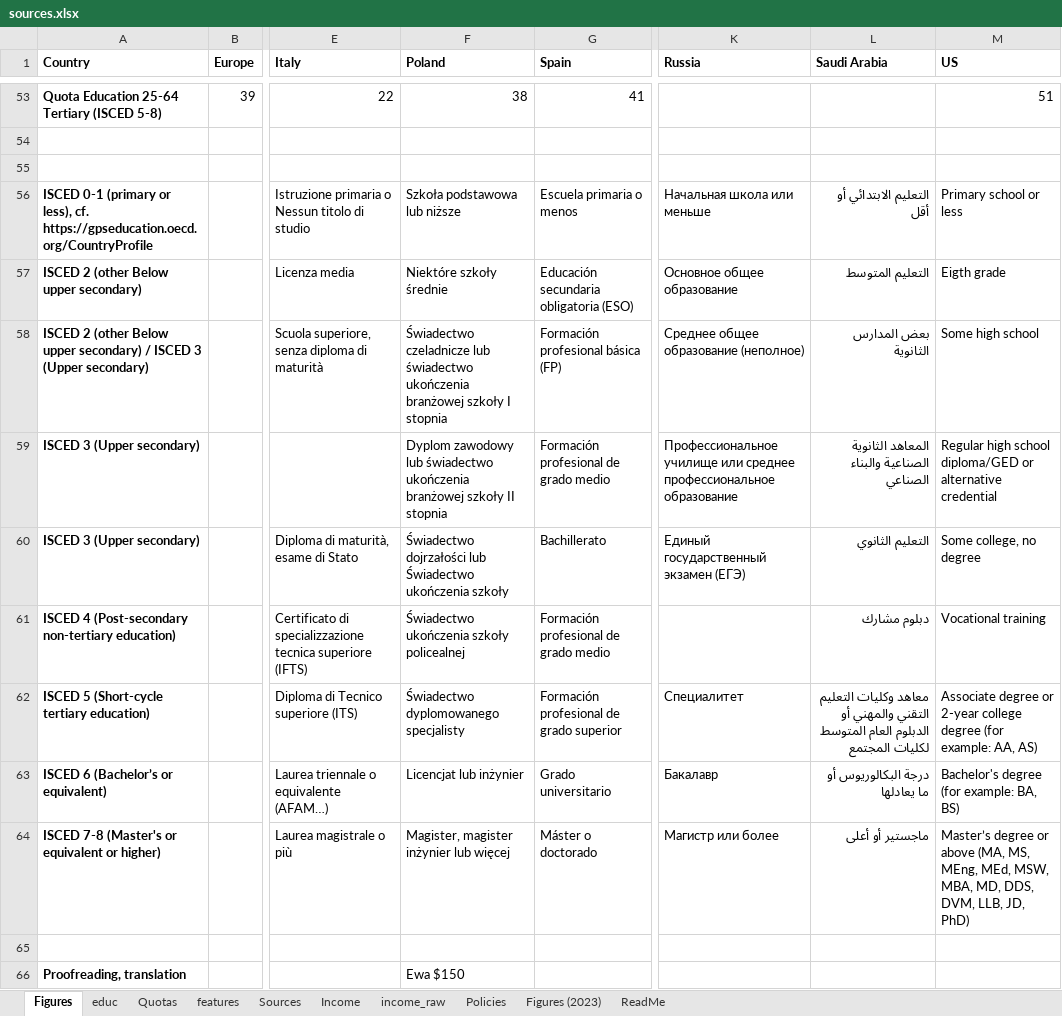
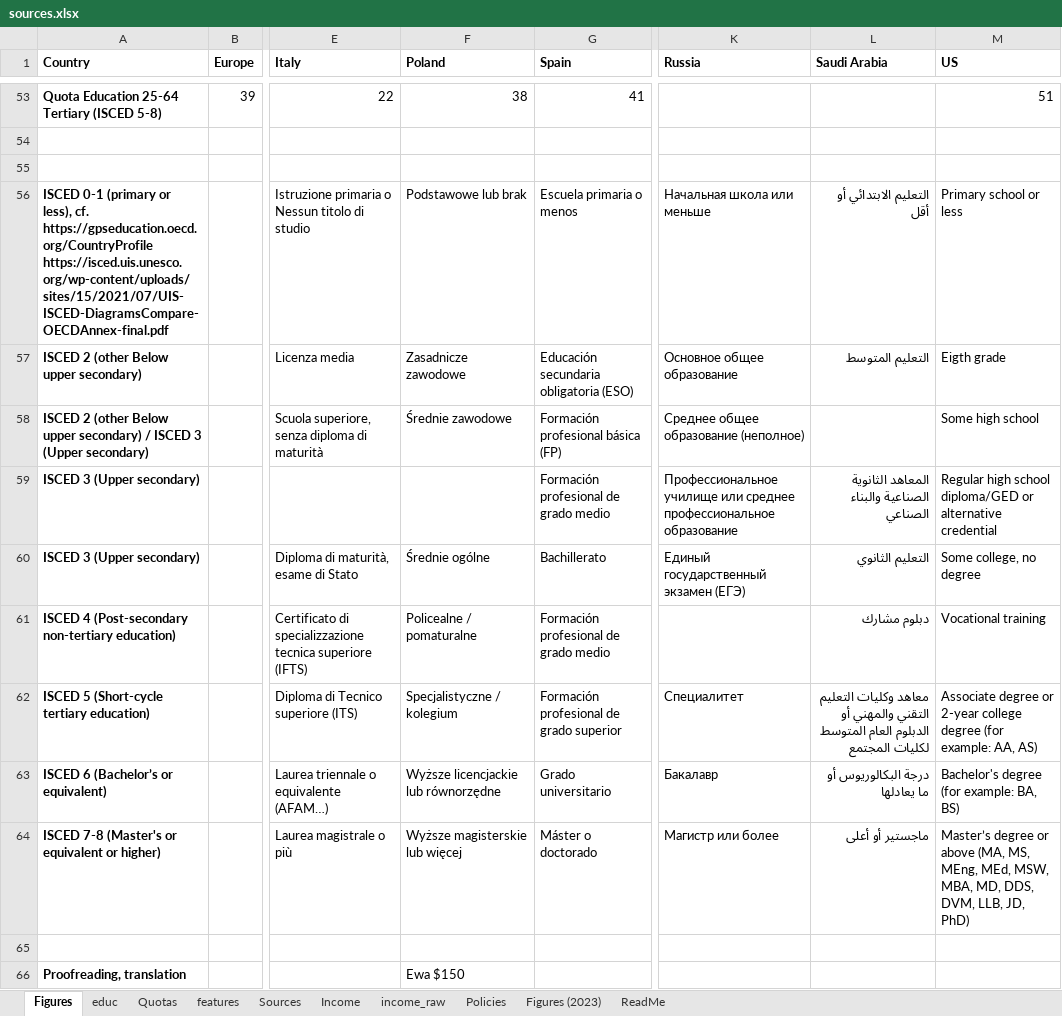
Before and after one commit to bixiou/robustness_global_redistr, an Excel workbook: questionnaire/sources.xlsx, sheet Figures, drawn as a sheet; only a part is shown, gaps mark what is left out; values as stored, in another font and other column widths than the file's, no borders; the diff names each change by its address in the sheet, - before the commit and + after, or states it on an @@ line.

```diff
--- a/questionnaire/sources.xlsx (sheet Figures)
+++ b/questionnaire/sources.xlsx (sheet Figures)
-A56 (Country): …cf. https://gpseducation.oecd.org/CountryProfile
+A56 (Country): …cf. https://gpseducation.oecd.org/CountryProfile https://isced.uis.unesco.org/wp-content/uploads/sites/15/2021/07/UIS-ISCED-DiagramsCompare-OECDAnnex-final.pdf
-F56 (Poland): Szkoła podstawowa lub niższe
+F56 (Poland): Podstawowe lub brak
-F57 (Poland): Niektóre szkoły średnie
+F57 (Poland): Zasadnicze zawodowe
-F58 (Poland): Świadectwo czeladnicze lub świadectwo ukończenia branżowej szkoły I stopnia
+F58 (Poland): Średnie zawodowe
-L58 (Saudi Arabia): بعض المدارس الثانوية
+L58 (Saudi Arabia): (empty)
-F59 (Poland): Dyplom zawodowy lub świadectwo ukończenia branżowej szkoły II stopnia
+F59 (Poland): (empty)
-F60 (Poland): Świadectwo dojrzałości lub Świadectwo ukończenia szkoły
+F60 (Poland): Średnie ogólne
-F61 (Poland): Świadectwo ukończenia szkoły policealnej
+F61 (Poland): Policealne / pomaturalne
-F62 (Poland): Świadectwo dyplomowanego specjalisty
+F62 (Poland): Specjalistyczne / kolegium
-F63 (Poland): Licencjat lub inżynier
+F63 (Poland): Wyższe licencjackie lub równorzędne
-F64 (Poland): Magister, magister inżynier lub więcej
+F64 (Poland): Wyższe magisterskie lub więcej
```
Also changed, not shown: sheet features, sheet educ, 2 other files.
